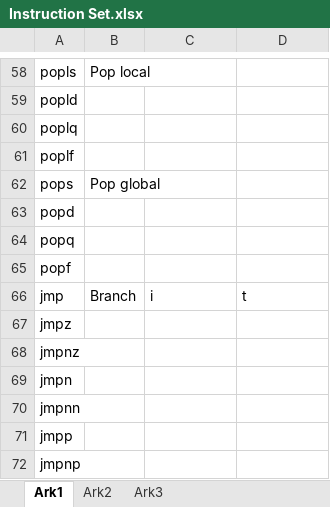
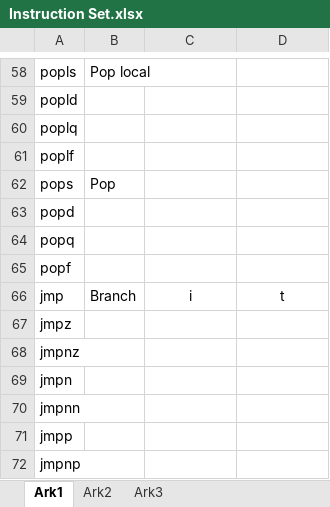
Before and after one commit to BackupGGCode/virtualexecuter, an Excel workbook: Documents/Instruction Set.xlsx, sheet Ark1, drawn as a sheet; only a part is shown, gaps mark what is left out; values as stored, in another font and other column widths than the file's, no borders; the diff covers the shown part only; the diff names each change by its address in the sheet, - before the commit and + after, or states it on an @@ line.

```diff
--- a/Documents/Instruction Set.xlsx (sheet Ark1)
+++ b/Documents/Instruction Set.xlsx (sheet Ark1)
-B62: Pop global
+B62: Pop
-C66:D66 alignment: left
+C66:D66 alignment: center
```
Also changed, not shown: 34 edited cells and cell formats elsewhere in this sheet, 7 other files.
